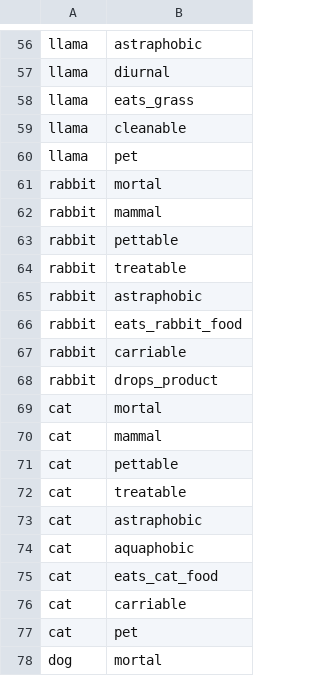
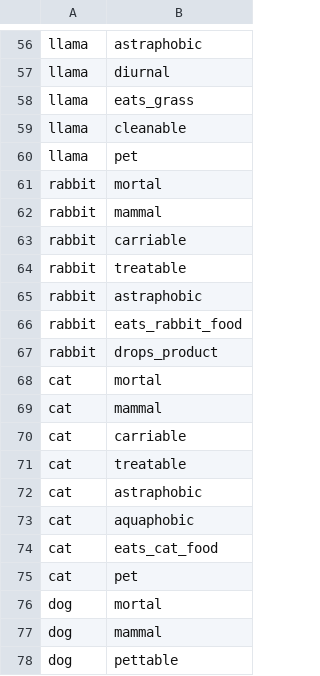
Before and after one commit to Harvest-Festival/Husbandry, a CSV file: src/generated/resources/data/husbandry/database/mob_traits.csv, drawn as a sheet; only a part is shown, gaps mark what is left out; the shorter side is filled out with more unchanged rows.

Commit message:
Fix cats and rabbits not being carriable.

```diff
--- a/src/generated/resources/data/husbandry/database/mob_traits.csv
+++ b/src/generated/resources/data/husbandry/database/mob_traits.csv
@@ -62,3 +62,3 @@ rabbit,mortal
 rabbit,mammal
-rabbit,pettable
+rabbit,carriable
 rabbit,treatable
@@ -66,3 +66,2 @@ rabbit,astraphobic
 rabbit,eats_rabbit_food
-rabbit,carriable
 rabbit,drops_product
@@ -70,3 +69,3 @@ cat,mortal
 cat,mammal
-cat,pettable
+cat,carriable
 cat,treatable
@@ -75,3 +74,2 @@ cat,aquaphobic
 cat,eats_cat_food
-cat,carriable
 cat,pet
```
Also changed, not shown: 2 other files.
